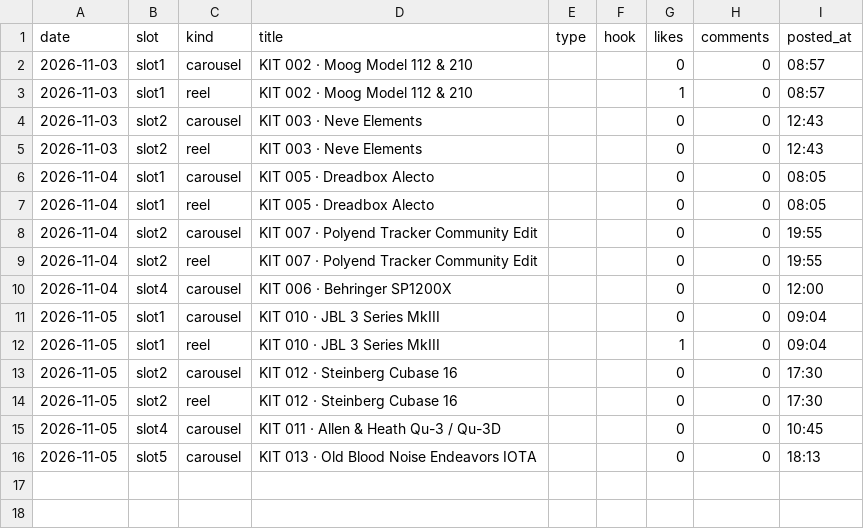
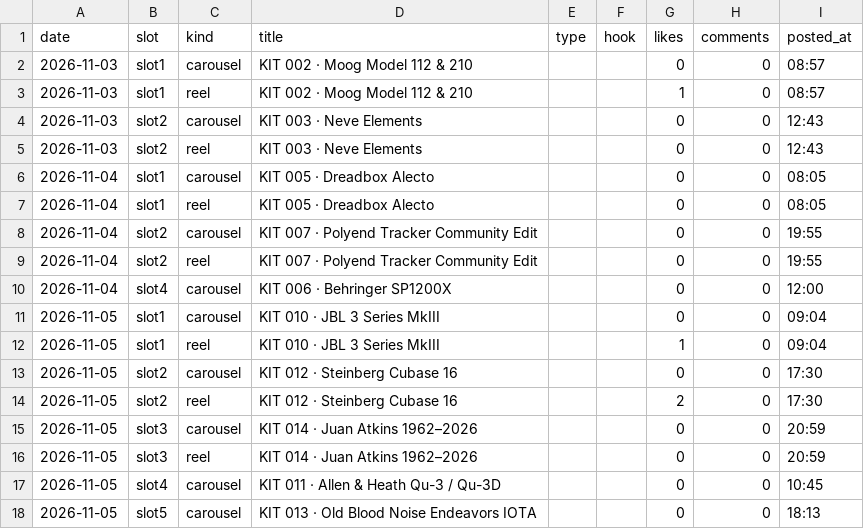
Before and after one commit to wonjoolee/mukit-media, a CSV file: pipeline/stats.csv, drawn as a sheet.

Commit message:
posted 2026-11-05-2102

```diff
--- a/pipeline/stats.csv
+++ b/pipeline/stats.csv
@@ -13,3 +13,5 @@ date,slot,kind,title,type,hook,likes,comments,posted_at
 2026-11-05,slot2,carousel,KIT 012 · Steinberg Cubase 16,,,0,0,17:30
-2026-11-05,slot2,reel,KIT 012 · Steinberg Cubase 16,,,0,0,17:30
+2026-11-05,slot2,reel,KIT 012 · Steinberg Cubase 16,,,2,0,17:30
+2026-11-05,slot3,carousel,KIT 014 · Juan Atkins 1962–2026,,,0,0,20:59
+2026-11-05,slot3,reel,KIT 014 · Juan Atkins 1962–2026,,,0,0,20:59
 2026-11-05,slot4,carousel,KIT 011 · Allen & Heath Qu-3 / Qu-3D,,,0,0,10:45
```
Also changed, not shown: 1 other file.
